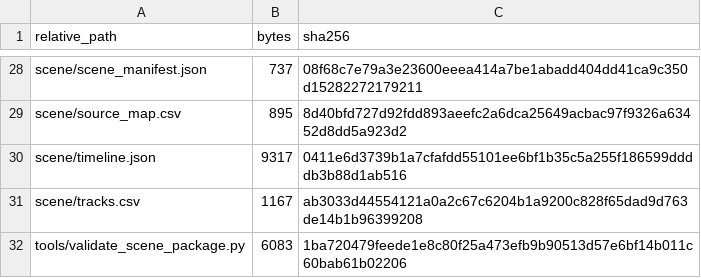
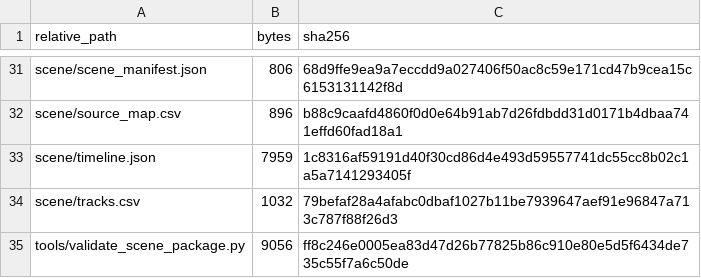
Before and after one commit to starvoice77777/DreamWeaver, a CSV file: docs/scenes/sc_rain/packages/sc_rain_v1/package_manifest.csv, drawn as a sheet; only a part is shown, gaps mark what is left out; the diff covers the shown part only.

```diff
--- a/docs/scenes/sc_rain/packages/sc_rain_v1/package_manifest.csv
+++ b/docs/scenes/sc_rain/packages/sc_rain_v1/package_manifest.csv
@@ -28,5 +31,5 @@
-"scene/scene_manifest.json","737","08f68c7e79a3e23600eeea414a7be1abadd404dd41ca9c350d15282272179211"
-"scene/source_map.csv","895","8d40bfd727d92fdd893aeefc2a6dca25649acbac97f9326a63452d8dd5a923d2"
-"scene/timeline.json","9317","0411e6d3739b1a7cfafdd55101ee6bf1b35c5a255f186599ddddb3b88d1ab516"
-"scene/tracks.csv","1167","ab3033d44554121a0a2c67c6204b1a9200c828f65dad9d763de14b1b96399208"
-"tools/validate_scene_package.py","6083","1ba720479feede1e8c80f25a473efb9b90513d57e6bf14b011c60bab61b02206"
+"scene/scene_manifest.json","806","68d9ffe9ea9a7eccdd9a027406f50ac8c59e171cd47b9cea15c6153131142f8d"
+"scene/source_map.csv","896","b88c9caafd4860f0d0e64b91ab7d26fdbdd31d0171b4dbaa741effd60fad18a1"
+"scene/timeline.json","7959","1c8316af59191d40f30cd86d4e493d59557741dc55cc8b02c1a5a7141293405f"
+"scene/tracks.csv","1032","79befaf28a4afabc0dbaf1027b11be7939647aef91e96847a713c787f88f26d3"
+"tools/validate_scene_package.py","9056","ff8c246e0005ea83d47d26b77825b86c910e80e5d5f6434de735c55f7a6c50de"
```
Also changed, not shown: 7 added rows, 4 removed rows and 10 edited cells elsewhere in this file, docs/scenes/sc_rain/packages/sc_rain_v1/qc/asset_qc.csv, docs/scenes/sc_rain/packages/sc_rain_v1/scene/source_map.csv, 31 other files.
